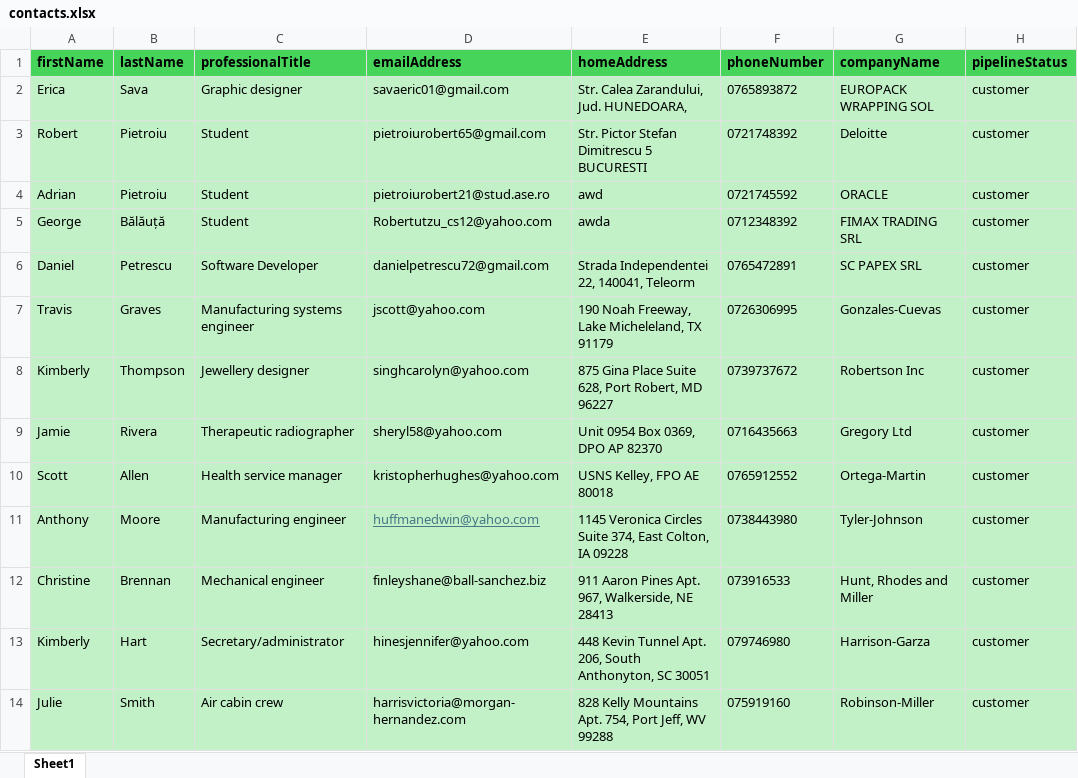
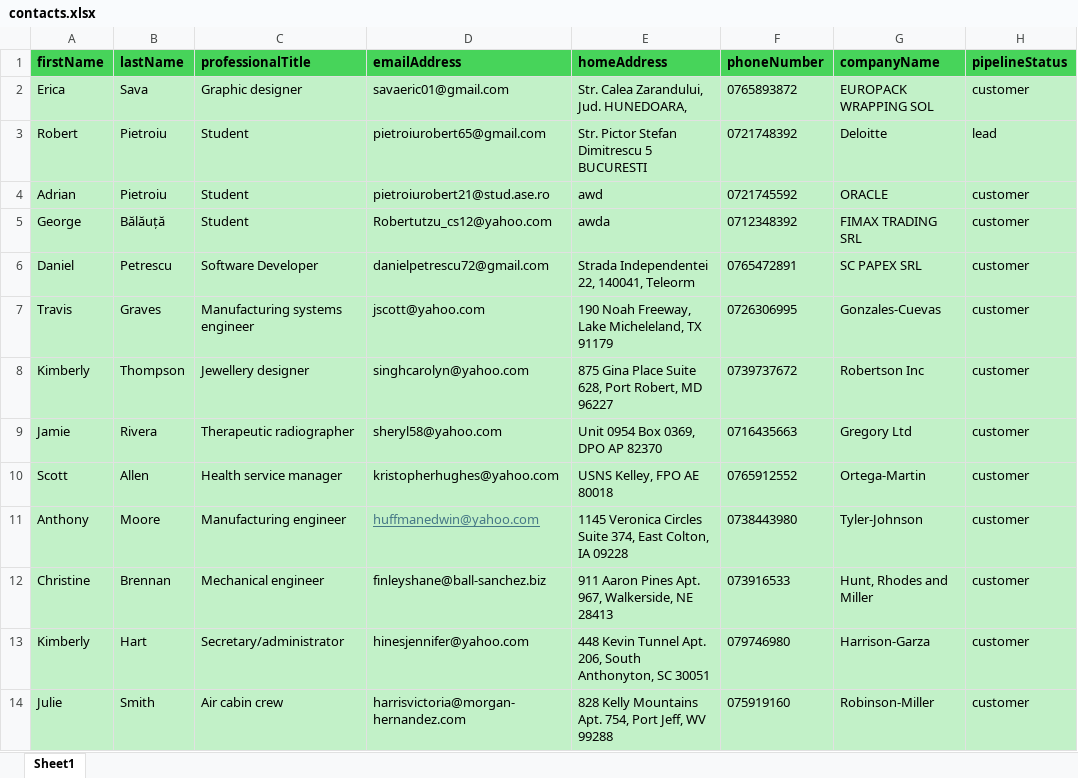
Before and after one commit to pietroiurobert21/Aplicatie-licenta-2023---2024, an Excel workbook: contacts.xlsx, sheet Sheet1, drawn as a sheet; values as stored, in another font and other column widths than the file's, no borders; the diff names each change by its address in the sheet, - before the commit and + after, or states it on an @@ line.

Commit message:
users can switch contact pipelineStatus

```diff
--- a/contacts.xlsx (sheet Sheet1)
+++ b/contacts.xlsx (sheet Sheet1)
-H3 (pipelineStatus): customer
+H3 (pipelineStatus): lead
```
Also changed, not shown: 6 other files.
